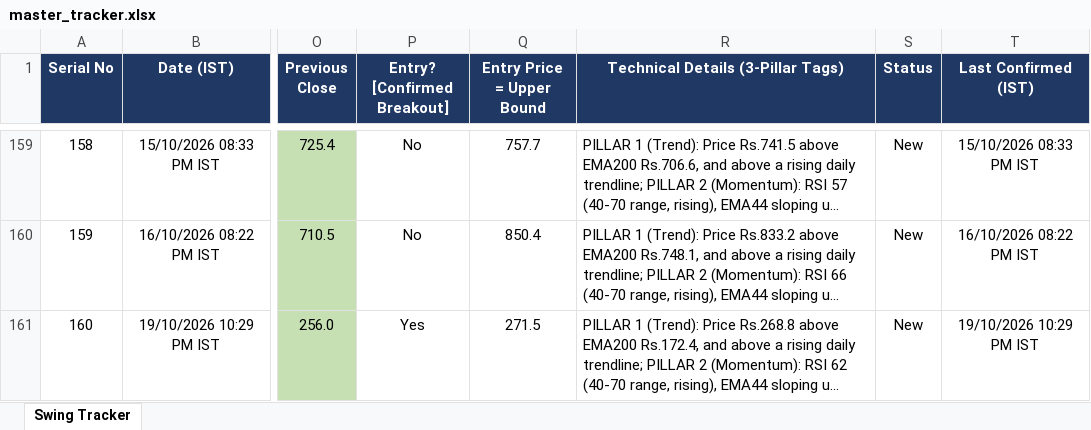
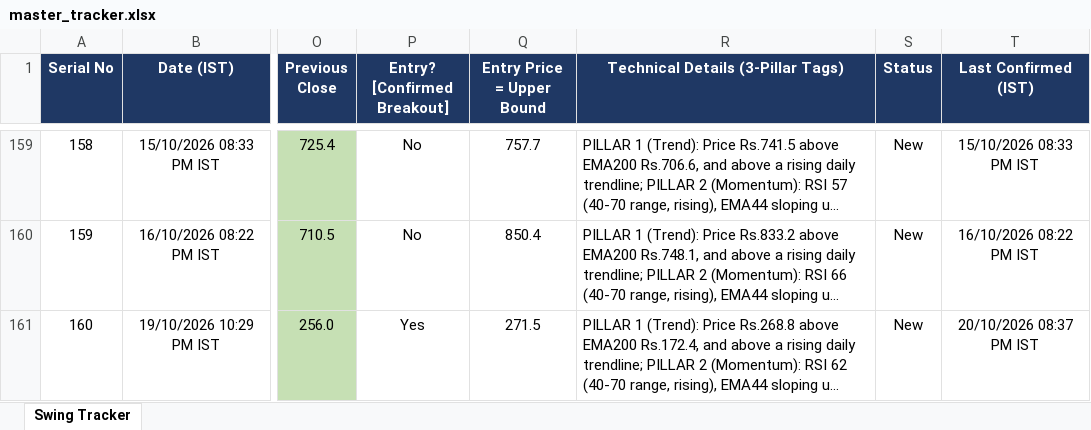
Before and after one commit to Jinish2023/nse-3-piller-hunter, an Excel workbook: master_tracker.xlsx, sheet Swing Tracker, drawn as a sheet; only a part is shown, gaps mark what is left out; long unchanged cells end in …; values as stored, in another font and other column widths than the file's, no borders; the diff names each change by its address in the sheet, - before the commit and + after, or states it on an @@ line.

```diff
--- a/master_tracker.xlsx (sheet Swing Tracker)
+++ b/master_tracker.xlsx (sheet Swing Tracker)
-T161 (Last Confirmed (IST)): 19/10/2026 10:29 PM IST
+T161 (Last Confirmed (IST)): 20/10/2026 08:37 PM IST
```
